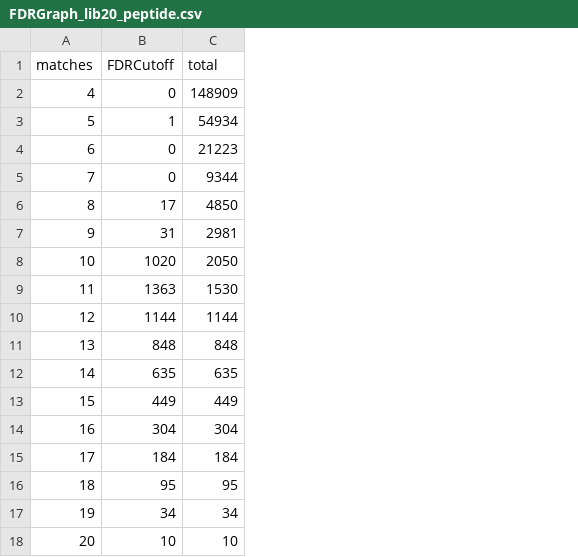
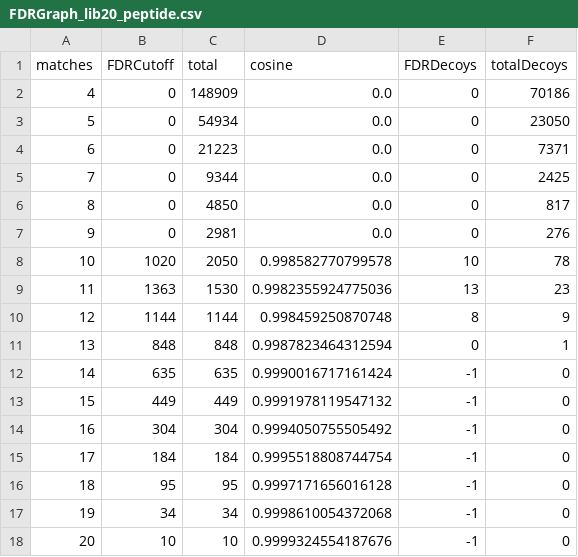
Before and after one commit to xomicsdatascience/zoDIAq, a CSV file: Data/Figures/FDRGraph_lib20_peptide.csv, drawn as a sheet; the diff names each change by its address in the sheet, - before the commit and + after, or states it on an @@ line.

```diff
--- a/Data/Figures/FDRGraph_lib20_peptide.csv
+++ b/Data/Figures/FDRGraph_lib20_peptide.csv
+column D (cosine), rows 2-18: 0.0 | 0.0 | 0.0 | 0.0 | 0.0 | 0.0 | 0.998582770799578 | 0.9982355924775036 | 0.998459250870748 | 0.9987823464312594 | 0.9990016717161424 | 0.9991978119547132 | 0.9994050755505492 | 0.9995518808744754 | 0.9997171656016128 | 0.9998610054372068 | 0.9999324554187676
+column E (FDRDecoys), rows 2-18: 0 | 0 | 0 | 0 | 0 | 0 | 10 | 13 | 8 | 0 | -1 | -1 | -1 | -1 | -1 | -1 | -1
+column F (totalDecoys), rows 2-18: 70186 | 23050 | 7371 | 2425 | 817 | 276 | 78 | 23 | 9 | 1 | 0 | 0 | 0 | 0 | 0 | 0 | 0
-B3 (FDRCutoff): 1
+B3 (FDRCutoff): 0
-B6 (FDRCutoff): 17
+B6 (FDRCutoff): 0
-B7 (FDRCutoff): 31
+B7 (FDRCutoff): 0
```
Also changed, not shown: Data/Figures/FDRGraph_lib20_overall.csv, Data/Figures/FDRGraph_lib31_overall.csv, 18 other files.
